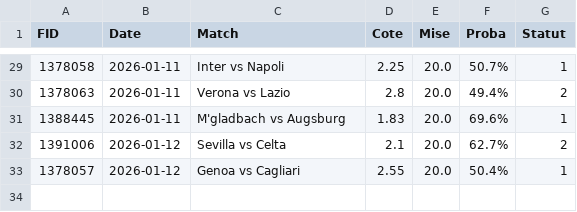
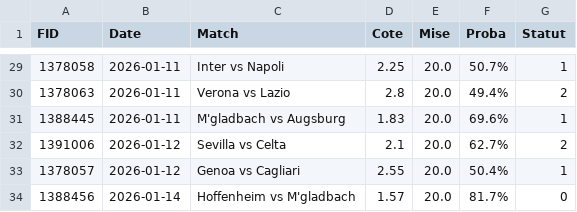
Before and after one commit to Matttgic/Overstreamlit, a CSV file: historique_paris.csv, drawn as a sheet; only a part is shown, gaps mark what is left out.

```diff
--- a/historique_paris.csv
+++ b/historique_paris.csv
@@ -33 +33,2 @@ FID,Date,Match,Cote,Mise,Proba,Statut
 1378057,2026-01-12,Genoa vs Cagliari,2.55,20.0,50.4%,1
+1388456,2026-01-14,Hoffenheim vs M'gladbach,1.57,20.0,81.7%,0
```
